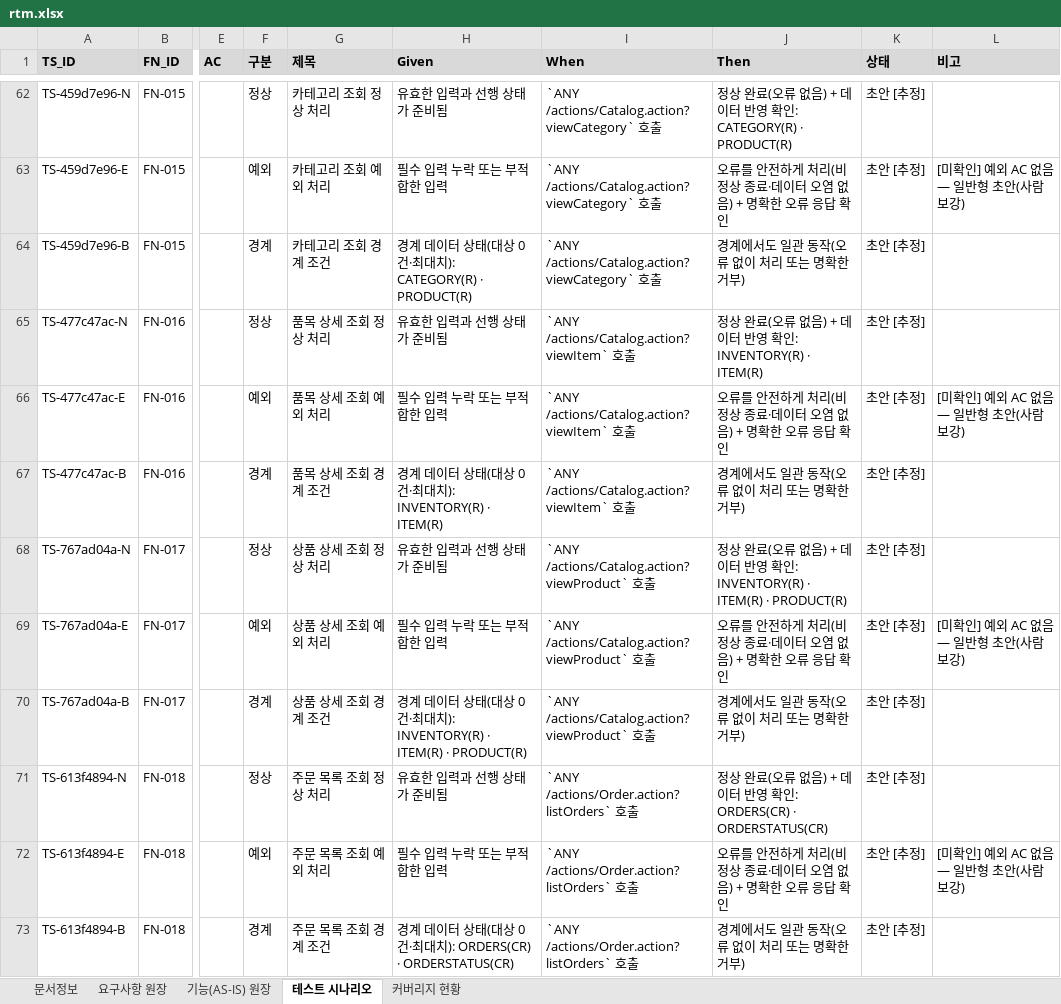
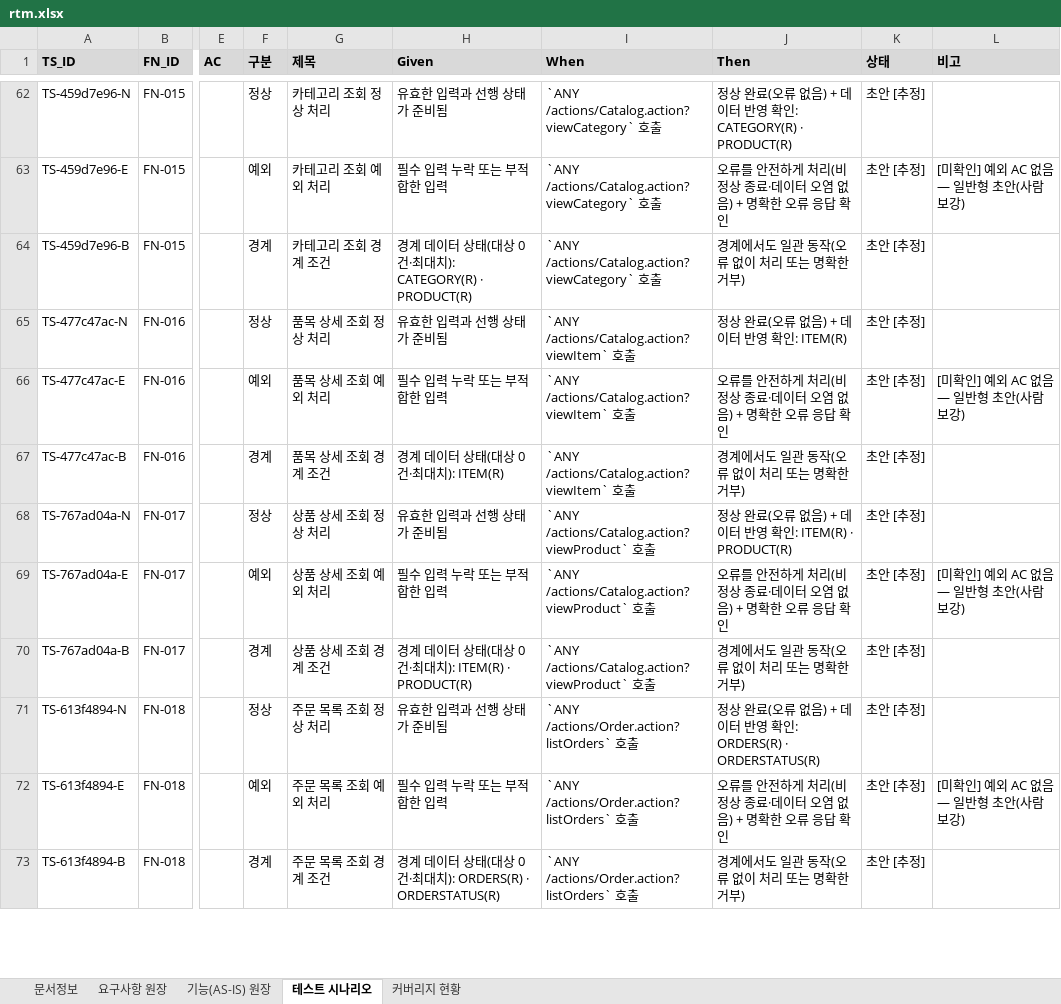
Before and after one commit to figure-team/DS-NAVI, an Excel workbook: examples/jpetstore-6/.understand-anything/doc-output/rtm.xlsx, sheet 테스트 시나리오, drawn as a sheet; only a part is shown, gaps mark what is left out; values as stored, in another font and other column widths than the file's, no borders; the diff covers the shown part only; the diff names each change by its address in the sheet, - before the commit and + after, or states it on an @@ line.

```diff
--- a/examples/jpetstore-6/.understand-anything/doc-output/rtm.xlsx (sheet 테스트 시나리오)
+++ b/examples/jpetstore-6/.understand-anything/doc-output/rtm.xlsx (sheet 테스트 시나리오)
-J65 (Then): 정상 완료(오류 없음) + 데이터 반영 확인: INVENTORY(R) · ITEM(R)
+J65 (Then): 정상 완료(오류 없음) + 데이터 반영 확인: ITEM(R)
-H67 (Given): 경계 데이터 상태(대상 0건·최대치): INVENTORY(R) · ITEM(R)
+H67 (Given): 경계 데이터 상태(대상 0건·최대치): ITEM(R)
-J68 (Then): …확인: INVENTORY(R) · ITEM(R) · PRODUCT(R)
+J68 (Then): …확인: ITEM(R) · PRODUCT(R)
-H70 (Given): …최대치): INVENTORY(R) · ITEM(R) · PRODUCT(R)
+H70 (Given): …최대치): ITEM(R) · PRODUCT(R)
-J71 (Then): …확인: ORDERS(CR) · ORDERSTATUS(CR)
+J71 (Then): …확인: ORDERS(R) · ORDERSTATUS(R)
-H73 (Given): …최대치): ORDERS(CR) · ORDERSTATUS(CR)
+H73 (Given): …최대치): ORDERS(R) · ORDERSTATUS(R)
```
Also changed, not shown: 10 edited cells elsewhere in this sheet, examples/jpetstore-6/.understand-anything/doc-output/07_crud-matrix.xlsx, examples/jpetstore-6/.understand-anything/doc-output/si-단위테스트시나리오.xlsx, 10 other files.
